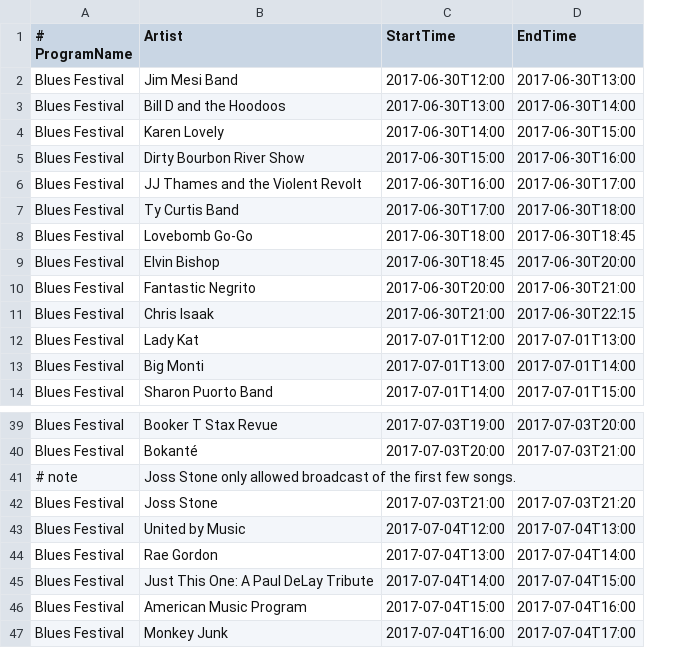
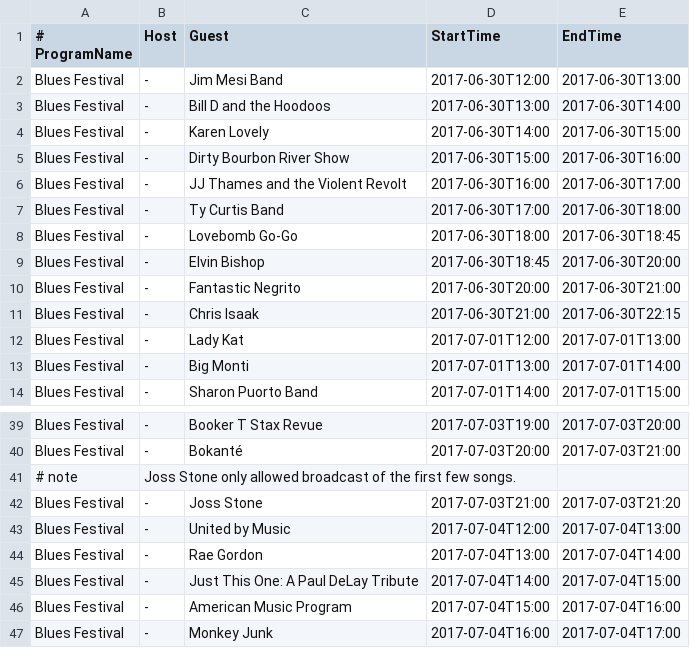
Before and after one commit to HollywoodBob/LogParser, a CSV file: BluesFest-2017-Sched.csv, drawn as a sheet; only a part is shown, gaps mark what is left out; addresses are those after the commit; the diff names each change by its address in the sheet, - before the commit and + after, or states it on an @@ line.

```diff
--- a/BluesFest-2017-Sched.csv
+++ b/BluesFest-2017-Sched.csv
+column B (Host), rows 2-14: all -; rows 39-47: - | - | Joss Stone only allowed broadcast of the first few songs. | - | - | - | - | - | -
-C1: Artist
+C1: Guest
-C41 (Guest): Joss Stone only allowed broadcast of the first few songs.
+C41 (Guest): (empty)
```
Also changed, not shown: Prog-Sched.csv, 4 other files.
